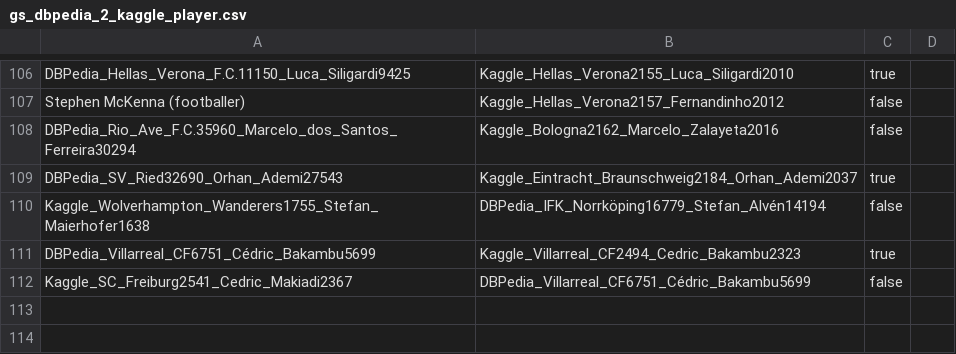
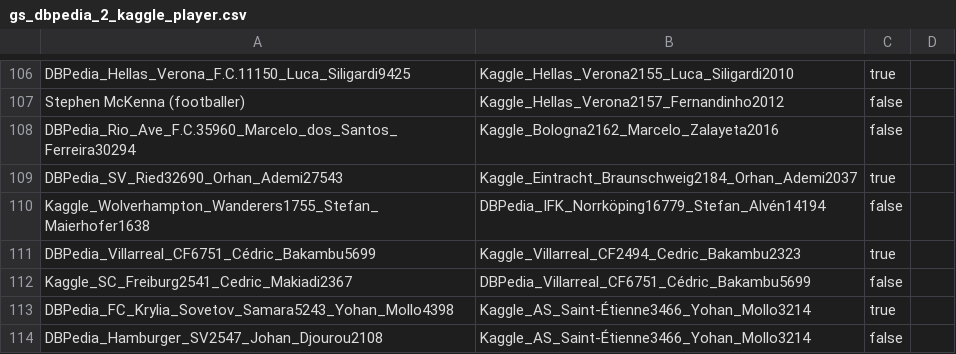
Before and after one commit to WebDataIntegrationProject/SoccerIdentityResolution, a CSV file: data/goldstandard/gs_dbpedia_2_kaggle_player.csv, drawn as a sheet; only a part is shown, gaps mark what is left out.

```diff
--- a/data/goldstandard/gs_dbpedia_2_kaggle_player.csv
+++ b/data/goldstandard/gs_dbpedia_2_kaggle_player.csv
@@ -112 +112,3 @@ DBPedia_Villarreal_CF6751_Cédric_Bakambu5699,Kaggle_Villarreal_CF2494_Cedric_Ba
 Kaggle_SC_Freiburg2541_Cedric_Makiadi2367,DBPedia_Villarreal_CF6751_Cédric_Bakambu5699,false
+DBPedia_FC_Krylia_Sovetov_Samara5243_Yohan_Mollo4398,Kaggle_AS_Saint-Étienne3466_Yohan_Mollo3214,true
+DBPedia_Hamburger_SV2547_Johan_Djourou2108,Kaggle_AS_Saint-Étienne3466_Yohan_Mollo3214,false
```
Also changed, not shown: data/goldstandard/gs_dbpedia_2_kaggle_clubs.csv.
